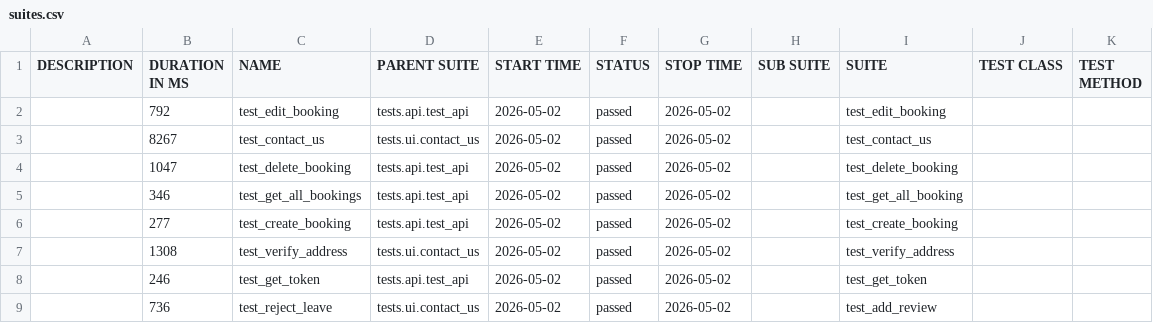
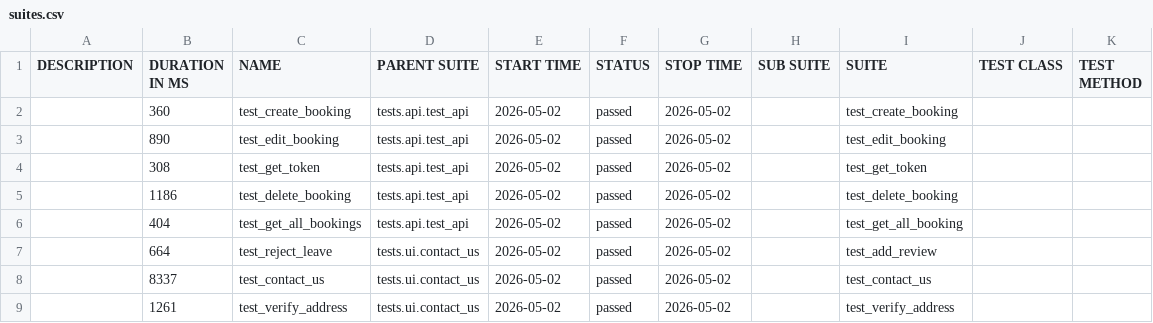
Before and after one commit to LuisVu99/Demo_for_CI_CD, a CSV file: data/suites.csv, drawn as a sheet.

```diff
--- a/data/suites.csv
+++ b/data/suites.csv
@@ -1,9 +1,9 @@
 "DESCRIPTION","DURATION IN MS","NAME","PARENT SUITE","START TIME","STATUS","STOP TIME","SUB SUITE","SUITE","TEST CLASS","TEST METHOD"
-"","792","test_edit_booking","tests.api.test_api","2026-05-02","passed","2026-05-02","","test_edit_booking","",""
-"","8267","test_contact_us","tests.ui.contact_us","2026-05-02","passed","2026-05-02","","test_contact_us","",""
-"","1047","test_delete_booking","tests.api.test_api","2026-05-02","passed","2026-05-02","","test_delete_booking","",""
-"","346","test_get_all_bookings","tests.api.test_api","2026-05-02","passed","2026-05-02","","test_get_all_booking","",""
-"","277","test_create_booking","tests.api.test_api","2026-05-02","passed","2026-05-02","","test_create_booking","",""
-"","1308","test_verify_address","tests.ui.contact_us","2026-05-02","passed","2026-05-02","","test_verify_address","",""
-"","246","test_get_token","tests.api.test_api","2026-05-02","passed","2026-05-02","","test_get_token","",""
-"","736","test_reject_leave","tests.ui.contact_us","2026-05-02","passed","2026-05-02","","test_add_review","",""
+"","360","test_create_booking","tests.api.test_api","2026-05-02","passed","2026-05-02","","test_create_booking","",""
+"","890","test_edit_booking","tests.api.test_api","2026-05-02","passed","2026-05-02","","test_edit_booking","",""
+"","308","test_get_token","tests.api.test_api","2026-05-02","passed","2026-05-02","","test_get_token","",""
+"","1186","test_delete_booking","tests.api.test_api","2026-05-02","passed","2026-05-02","","test_delete_booking","",""
+"","404","test_get_all_bookings","tests.api.test_api","2026-05-02","passed","2026-05-02","","test_get_all_booking","",""
+"","664","test_reject_leave","tests.ui.contact_us","2026-05-02","passed","2026-05-02","","test_add_review","",""
+"","8337","test_contact_us","tests.ui.contact_us","2026-05-02","passed","2026-05-02","","test_contact_us","",""
+"","1261","test_verify_address","tests.ui.contact_us","2026-05-02","passed","2026-05-02","","test_verify_address","",""
```
Also changed, not shown: 50 other files.
